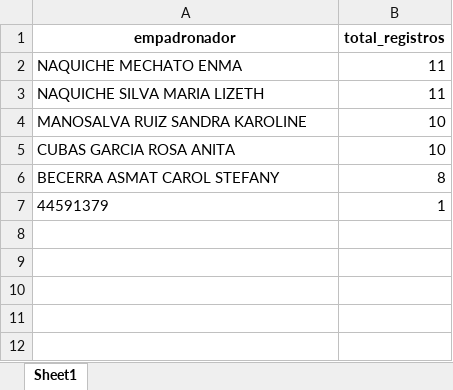
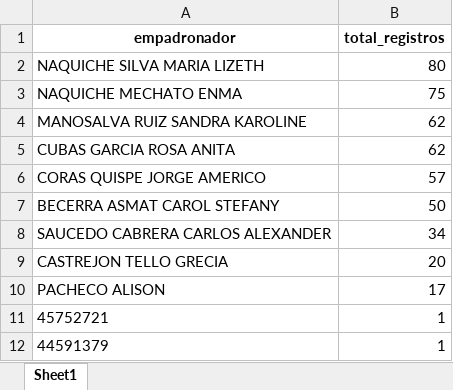
Before and after one commit to riegagabriel/2do_Empadronamiento_RENIEC_EAMCP2026, an Excel workbook: data/data_monitoreo_otuzco.xlsx, sheet Sheet1, drawn as a sheet; values as stored, in another font and other column widths than the file's, no borders; removed rows and columns are numbered as before the commit, all else as after; the diff names each change by its address in the sheet, - before the commit and + after, or states it on an @@ line.

```diff
--- a/data/data_monitoreo_otuzco.xlsx (sheet Sheet1)
+++ b/data/data_monitoreo_otuzco.xlsx (sheet Sheet1)
-row 2: NAQUICHE MECHATO ENMA | 11
-B2 (total_registros): 11
+B2 (total_registros): 80
+row 3: NAQUICHE MECHATO ENMA | 75
-B4:B5 (total_registros): 10
+B4:B5 (total_registros): 62
+row 6: CORAS QUISPE JORGE AMERICO | 57
-B7 (total_registros): 8
+B7 (total_registros): 50
+row 8: SAUCEDO CABRERA CARLOS ALEXANDER | 34
+row 9: CASTREJON TELLO GRECIA | 20
+row 10: PACHECO ALISON | 17
+row 11: 45752721 | 1
```
Also changed, not shown: data/data_monitoreo_cruz_pampa_yapatera.xlsx, data/data_monitoreo_curva_de_sun.xlsx, 11 other files.
